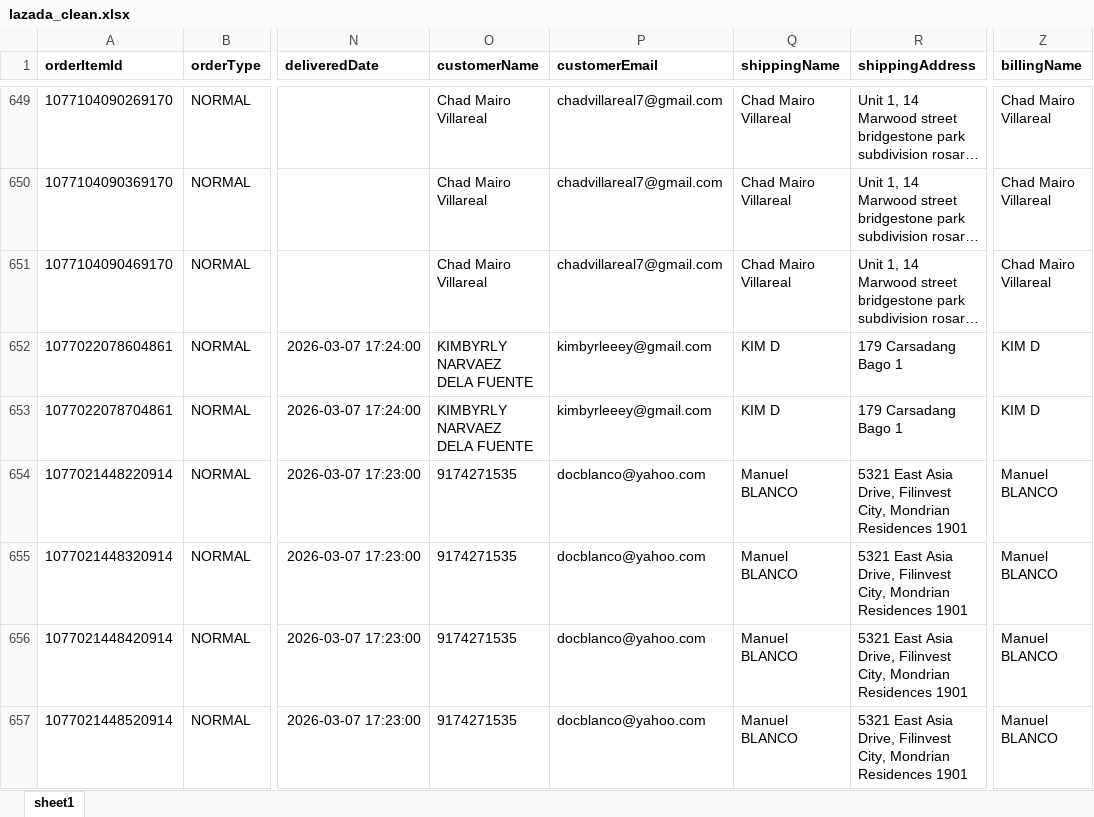
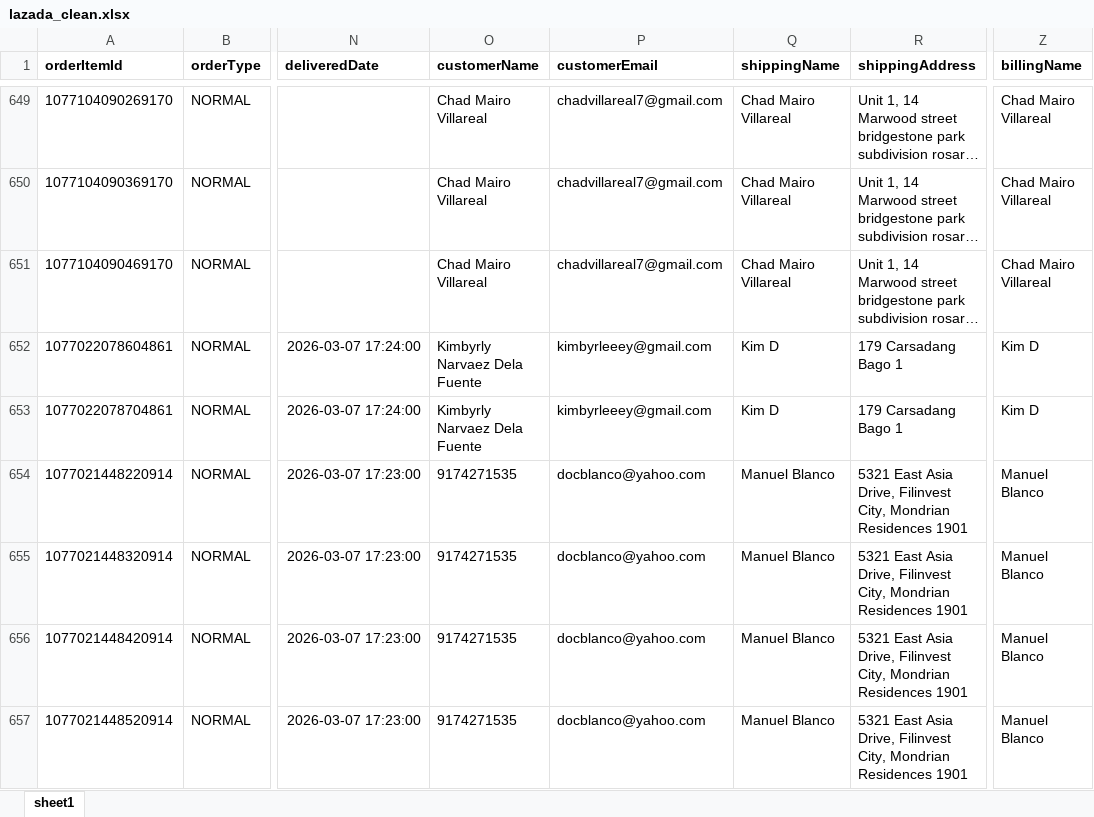
Before and after one commit to caryllfranz/e-commercedata-pipeline, an Excel workbook: data/processed/lazada_clean.xlsx, sheet sheet1, drawn as a sheet; only a part is shown, gaps mark what is left out; long unchanged cells end in …; values as stored, in another font and other column widths than the file's, no borders; the diff covers the shown part only; the diff names each change by its address in the sheet, - before the commit and + after, or states it on an @@ line.

Commit message:
updated pipeline standardization of names

```diff
--- a/data/processed/lazada_clean.xlsx (sheet sheet1)
+++ b/data/processed/lazada_clean.xlsx (sheet sheet1)
-O652:O653 (customerName): KIMBYRLY NARVAEZ DELA FUENTE
+O652:O653 (customerName): Kimbyrly Narvaez Dela Fuente
-Q652:Q653 (shippingName): KIM D
+Q652:Q653 (shippingName): Kim D
-Z652:Z653 (billingName): KIM D
+Z652:Z653 (billingName): Kim D
-Q654:Q657 (shippingName): Manuel BLANCO
+Q654:Q657 (shippingName): Manuel Blanco
-Z654:Z657 (billingName): Manuel BLANCO
+Z654:Z657 (billingName): Manuel Blanco
```
Also changed, not shown: 548 edited cells elsewhere in this sheet, data/processed/shopee_clean.xlsx, data/processed/website_clean.xlsx.
